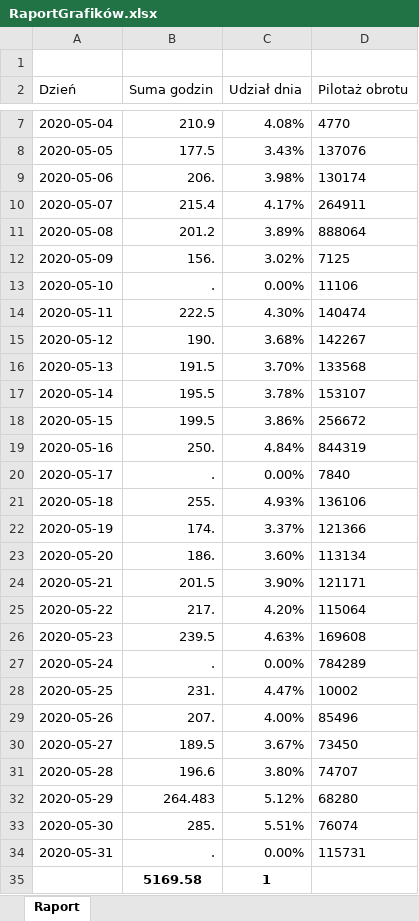
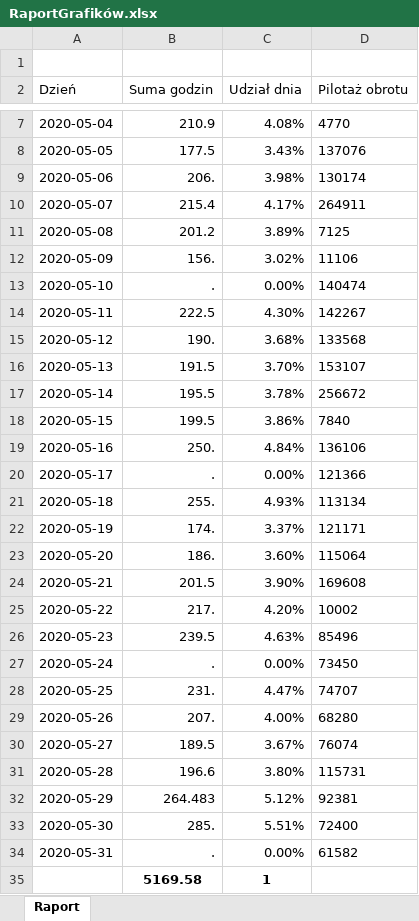
Before and after one commit to StanislawNagorski/AgendaCheck, an Excel workbook: RaportGrafików.xlsx, sheet Raport, drawn as a sheet; only a part is shown, gaps mark what is left out; values as stored, in another font and other column widths than the file's, no borders; the diff names each change by its address in the sheet, - before the commit and + after, or states it on an @@ line.

```diff
--- a/RaportGrafików.xlsx (sheet Raport)
+++ b/RaportGrafików.xlsx (sheet Raport)
-D11 (Pilotaż obrotu): 888064
+D11 (Pilotaż obrotu): 7125
-D12 (Pilotaż obrotu): 7125
+D12 (Pilotaż obrotu): 11106
-D13 (Pilotaż obrotu): 11106
+D13 (Pilotaż obrotu): 140474
-D14 (Pilotaż obrotu): 140474
+D14 (Pilotaż obrotu): 142267
-D15 (Pilotaż obrotu): 142267
+D15 (Pilotaż obrotu): 133568
-D16 (Pilotaż obrotu): 133568
+D16 (Pilotaż obrotu): 153107
-D17 (Pilotaż obrotu): 153107
+D17 (Pilotaż obrotu): 256672
-D18 (Pilotaż obrotu): 256672
+D18 (Pilotaż obrotu): 7840
-D19 (Pilotaż obrotu): 844319
+D19 (Pilotaż obrotu): 136106
-D20 (Pilotaż obrotu): 7840
+D20 (Pilotaż obrotu): 121366
-D21 (Pilotaż obrotu): 136106
+D21 (Pilotaż obrotu): 113134
-D22 (Pilotaż obrotu): 121366
+D22 (Pilotaż obrotu): 121171
-D23 (Pilotaż obrotu): 113134
+D23 (Pilotaż obrotu): 115064
-D24 (Pilotaż obrotu): 121171
+D24 (Pilotaż obrotu): 169608
-D25 (Pilotaż obrotu): 115064
+D25 (Pilotaż obrotu): 10002
-D26 (Pilotaż obrotu): 169608
+D26 (Pilotaż obrotu): 85496
-D27 (Pilotaż obrotu): 784289
+D27 (Pilotaż obrotu): 73450
-D28 (Pilotaż obrotu): 10002
+D28 (Pilotaż obrotu): 74707
-D29 (Pilotaż obrotu): 85496
+D29 (Pilotaż obrotu): 68280
-D30 (Pilotaż obrotu): 73450
+D30 (Pilotaż obrotu): 76074
-D31 (Pilotaż obrotu): 74707
+D31 (Pilotaż obrotu): 115731
-D32 (Pilotaż obrotu): 68280
+D32 (Pilotaż obrotu): 92381
-D33 (Pilotaż obrotu): 76074
+D33 (Pilotaż obrotu): 72400
-D34 (Pilotaż obrotu): 115731
+D34 (Pilotaż obrotu): 61582
```
Also changed, not shown: 5 other files.
